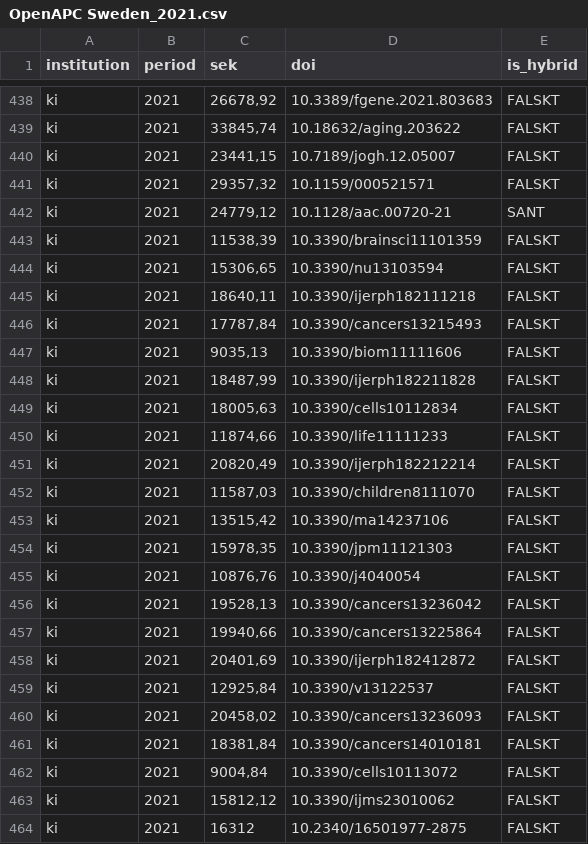
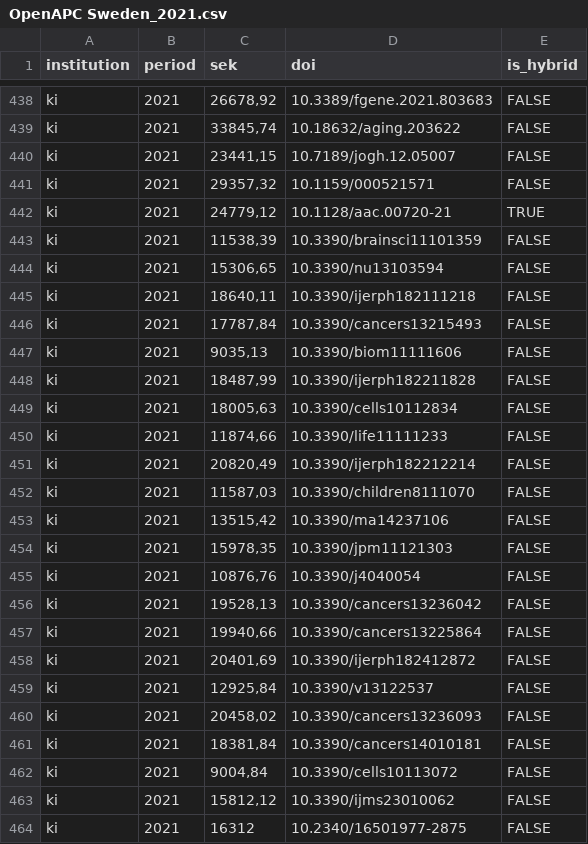
Before and after one commit to KIBiblioteket/OA-data, a CSV file: OpenAPC Sweden_2021.csv, drawn as a sheet; only a part is shown, gaps mark what is left out; the diff covers the shown part only; the diff names each change by its address in the sheet, - before the commit and + after, or states it on an @@ line.

```diff
--- a/OpenAPC Sweden_2021.csv
+++ b/OpenAPC Sweden_2021.csv
-E438:E441 (is_hybrid): FALSKT
+E438:E441 (is_hybrid): FALSE
-E442 (is_hybrid): SANT
+E442 (is_hybrid): TRUE
-E443:E464 (is_hybrid): FALSKT
+E443:E464 (is_hybrid): FALSE
```
Also changed, not shown: 87 edited cells elsewhere in this file.
